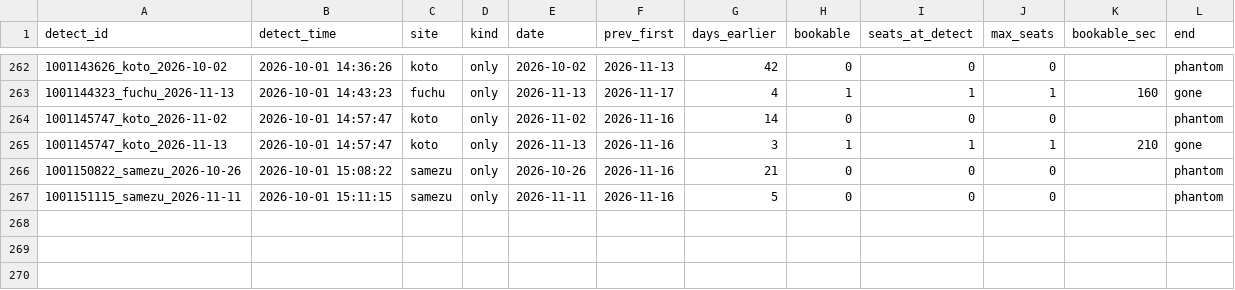
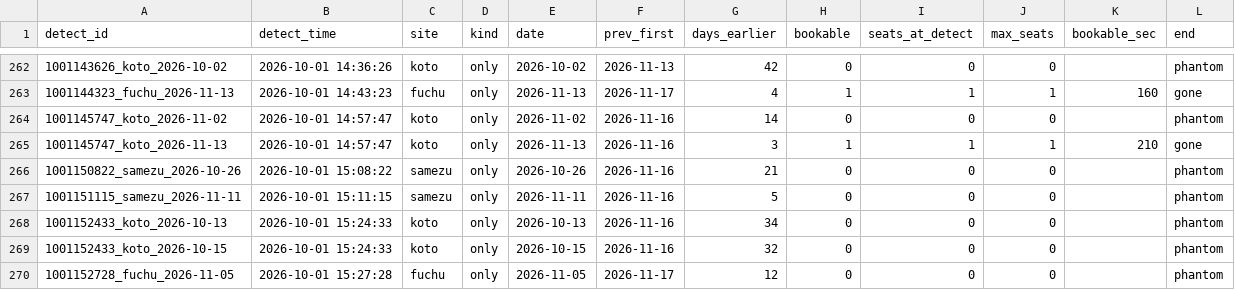
Before and after one commit to Juno264/menkyo-watch, a CSV file: data/early.csv, drawn as a sheet; only a part is shown, gaps mark what is left out; the diff names each change by its address in the sheet, - before the commit and + after, or states it on an @@ line.

```diff
--- a/data/early.csv
+++ b/data/early.csv
+row 268: 1001152433_koto_2026-10-13 | 2026-10-01 15:24:33 | koto | only | 2026-10-13 | 2026-11-16 | 34 | 0 | 0 | 0 |  | phantom
+row 269: 1001152433_koto_2026-10-15 | 2026-10-01 15:24:33 | koto | only | 2026-10-15 | 2026-11-16 | 32 | 0 | 0 | 0 |  | phantom
+row 270: 1001152728_fuchu_2026-11-05 | 2026-10-01 15:27:28 | fuchu | only | 2026-11-05 | 2026-11-17 | 12 | 0 | 0 | 0 |  | phantom
```
Also changed, not shown: data/cache.csv, data/events.csv, 3 other files.
